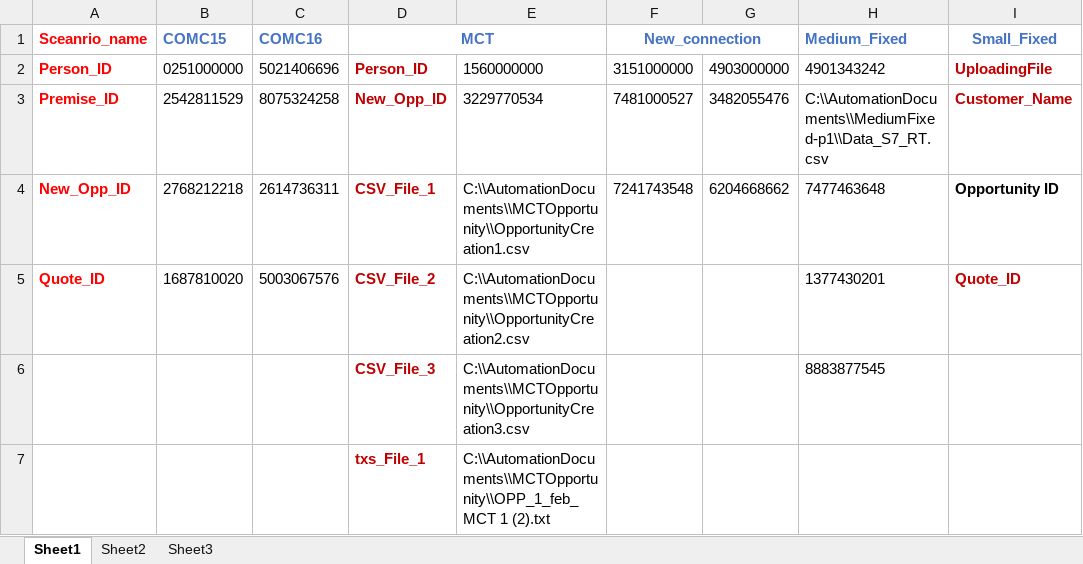
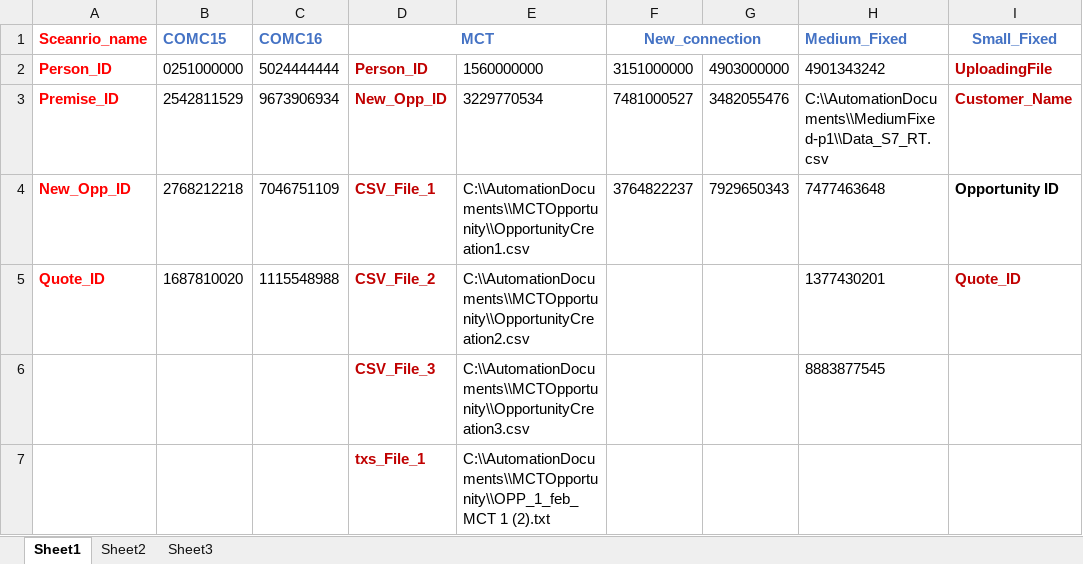
Before and after one commit to srina1k/C2MUpGradeAutomation, an Excel workbook: src/main/java/Resources/RTScenarioTestDataReport.xlsx, sheet Sheet1, drawn as a sheet; only a part is shown; values as stored, in another font and other column widths than the file's, no borders; the diff names each change by its address in the sheet, - before the commit and + after, or states it on an @@ line.

Commit message:
comc15p2 completed

```diff
--- a/src/main/java/Resources/RTScenarioTestDataReport.xlsx (sheet Sheet1)
+++ b/src/main/java/Resources/RTScenarioTestDataReport.xlsx (sheet Sheet1)
-C2 (COMC16): 5021406696
+C2 (COMC16): 5024444444
-C3 (COMC16): 8075324258
+C3 (COMC16): 9673906934
-C4 (COMC16): 2614736311
+C4 (COMC16): 7046751109
-F4 (New_connection): 7241743548
+F4 (New_connection): 3764822237
-G4: 6204668662
+G4: 7929650343
-C5 (COMC16): 5003067576
+C5 (COMC16): 1115548988
```
Also changed, not shown: 17 other files.
